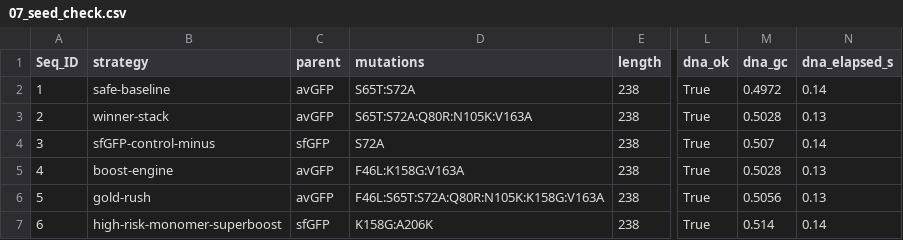
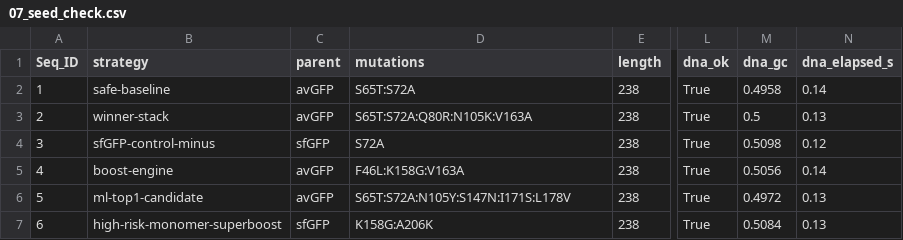
Before and after one commit to LynnChrisleetop/ProteinDesign, a CSV file: outputs/07_seed_check.csv, drawn as a sheet; only a part is shown, gaps mark what is left out; the diff names each change by its address in the sheet, - before the commit and + after, or states it on an @@ line.

```diff
--- a/outputs/07_seed_check.csv
+++ b/outputs/07_seed_check.csv
-M2 (dna_gc): 0.4972
+M2 (dna_gc): 0.4958
-M3 (dna_gc): 0.5028
+M3 (dna_gc): 0.5
-M4 (dna_gc): 0.507
+M4 (dna_gc): 0.5098
-N4 (dna_elapsed_s): 0.14
+N4 (dna_elapsed_s): 0.12
-M5 (dna_gc): 0.5028
+M5 (dna_gc): 0.5056
-N5 (dna_elapsed_s): 0.13
+N5 (dna_elapsed_s): 0.14
-B6 (strategy): gold-rush
+B6 (strategy): ml-top1-candidate
-D6 (mutations): F46L:S65T:S72A:Q80R:N105K:K158G:V163A
+D6 (mutations): S65T:S72A:N105Y:S147N:I171S:L178V
-M6 (dna_gc): 0.5056
+M6 (dna_gc): 0.4972
-M7 (dna_gc): 0.514
+M7 (dna_gc): 0.5084
-N7 (dna_elapsed_s): 0.14
+N7 (dna_elapsed_s): 0.13
```
Also changed, not shown: outputs/07_seed_dna.csv, outputs/seeds.csv, 5 other files.
